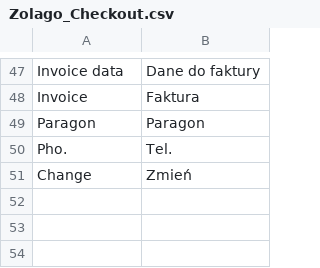
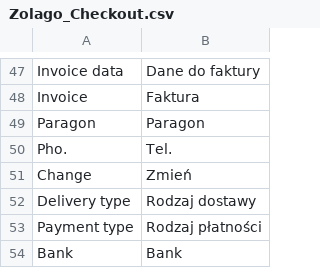
Before and after one commit to stanislawantoniak/maax, a CSV file: app/locale/pl_PL/Zolago_Checkout.csv, drawn as a sheet; only a part is shown, gaps mark what is left out.

Commit message:
Delivery payment column refs #630

```diff
--- a/app/locale/pl_PL/Zolago_Checkout.csv
+++ b/app/locale/pl_PL/Zolago_Checkout.csv
@@ -51 +51,4 @@
 "Change", "Zmień"
+"Delivery type", "Rodzaj dostawy"
+"Payment type", "Rodzaj płatności"
+"Bank", "Bank"
```
Also changed, not shown: 8 other files.
